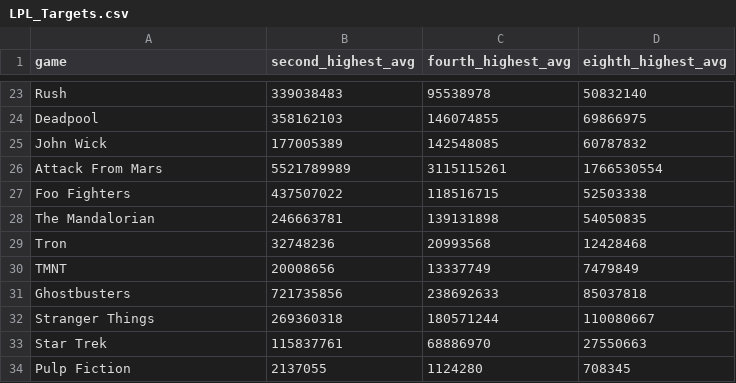
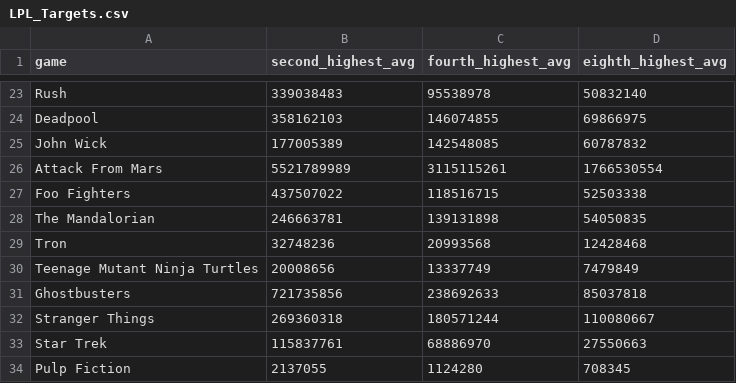
Before and after one commit to pillyliu/Pinball-App, a CSV file: Pinball App Android/app/src/main/assets/pinprof-preload/pinball/data/LPL_Targets.csv, drawn as a sheet; only a part is shown, gaps mark what is left out.

Commit message:
Refresh bundled preload payload

```diff
--- a/Pinball App Android/app/src/main/assets/pinprof-preload/pinball/data/LPL_Targets.csv
+++ b/Pinball App Android/app/src/main/assets/pinprof-preload/pinball/data/LPL_Targets.csv
@@ -29,3 +29,3 @@ The Mandalorian,246663781,139131898,54050835
 Tron,32748236,20993568,12428468
-TMNT,20008656,13337749,7479849
+Teenage Mutant Ninja Turtles,20008656,13337749,7479849
 Ghostbusters,721735856,238692633,85037818
```
Also changed, not shown: 22 other files.
